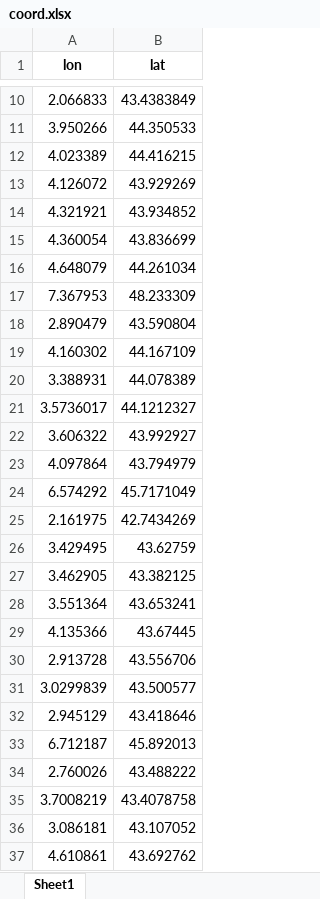
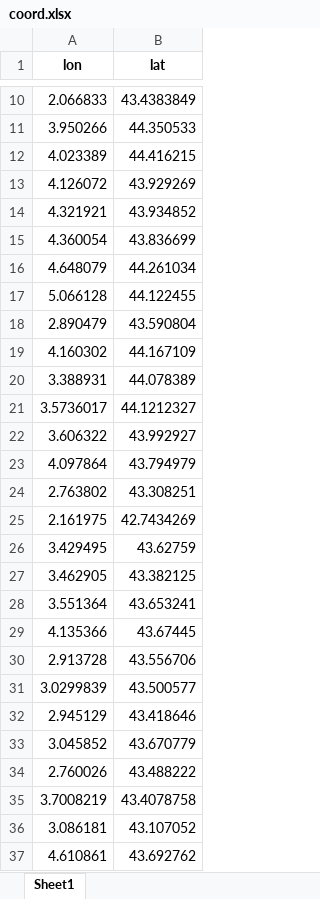
Before and after one commit to VMatheusG/ME710, an Excel workbook: dados/coord.xlsx, sheet Sheet1, drawn as a sheet; only a part is shown, gaps mark what is left out; values as stored, in another font and other column widths than the file's, no borders; removed rows and columns are numbered as before the commit, all else as after; the diff names each change by its address in the sheet, - before the commit and + after, or states it on an @@ line.

Commit message:
acertando coordenadas erradas

```diff
--- a/dados/coord.xlsx (sheet Sheet1)
+++ b/dados/coord.xlsx (sheet Sheet1)
-row 17: 7.367953 | 48.233309
+row 17: 5.066128 | 44.122455
-row 24: 6.574292 | 45.7171049
+row 24: 2.763802 | 43.308251
-row 33: 6.712187 | 45.892013
+row 33: 3.045852 | 43.670779
```
